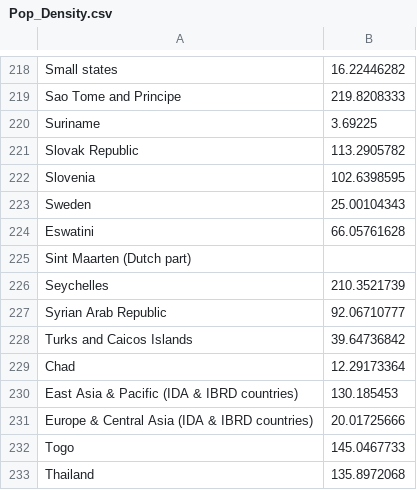
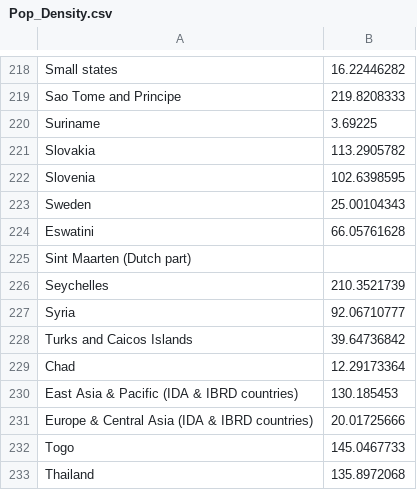
Before and after one commit to ThoughtLiberator/Data-Science-Project, a CSV file: Pop_Density.csv, drawn as a sheet; only a part is shown, gaps mark what is left out; the diff covers the shown part only.

```diff
--- a/Pop_Density.csv
+++ b/Pop_Density.csv
@@ -220,3 +220,3 @@ Sao Tome and Principe,219.8208333
 Suriname,3.69225
-Slovak Republic,113.2905782
+Slovakia,113.2905782
 Slovenia,102.6398595
@@ -226,3 +226,3 @@ Sint Maarten (Dutch part),
 Seychelles,210.3521739
-Syrian Arab Republic,92.06710777
+Syria,92.06710777
 Turks and Caicos Islands,39.64736842
```
Also changed, not shown: 5 edited cells elsewhere in this file, Cases_Europe.csv.
